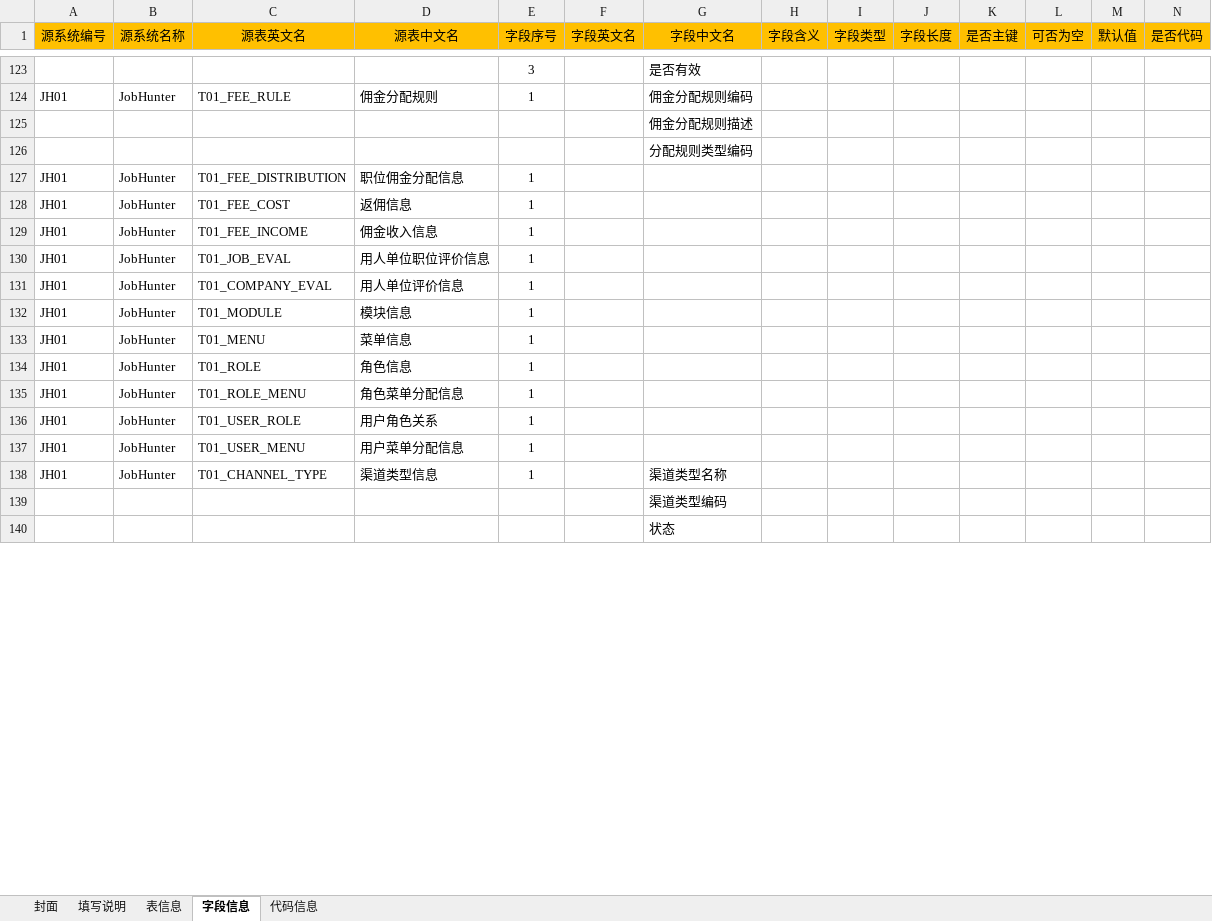
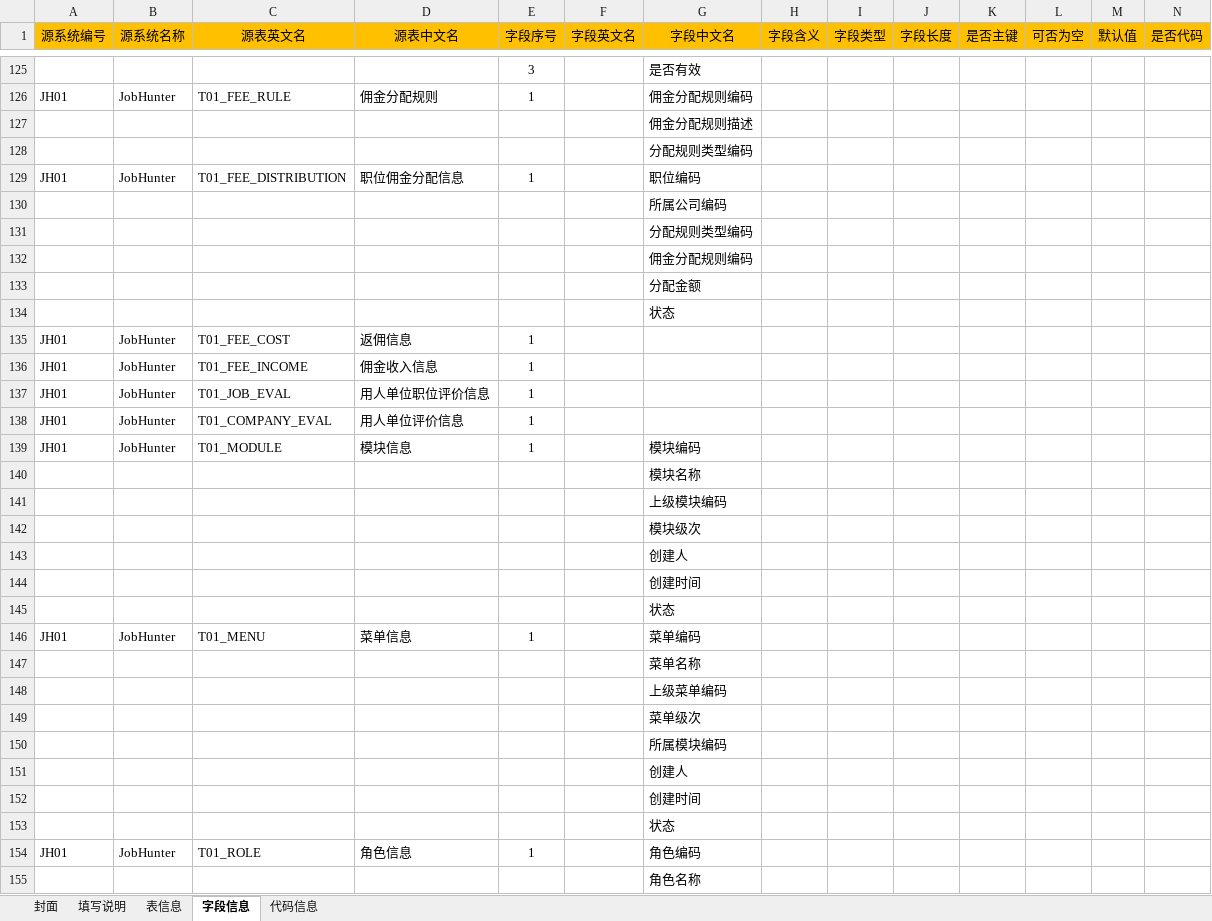
Before and after one commit to konighter/ZZY, an Excel workbook: B01/t01.xlsx, sheet 字段信息, drawn as a sheet; only a part is shown, gaps mark what is left out; values as stored, in another font and other column widths than the file's, no borders; removed rows and columns are numbered as before the commit, all else as after; rows hold the shown columns only; the diff covers the shown part only; the diff names each change by its address in the sheet, - before the commit and + after, or states it on an @@ line.

```diff
--- a/B01/t01.xlsx (sheet 字段信息)
+++ b/B01/t01.xlsx (sheet 字段信息)
-G129 (字段中文名): (empty)
+G129 (字段中文名): 职位编码
+row 130:  |  |  |  |  |  | 所属公司编码
+row 131:  |  |  |  |  |  | 分配规则类型编码
+row 132:  |  |  |  |  |  | 佣金分配规则编码
+row 133:  |  |  |  |  |  | 分配金额
+row 134:  |  |  |  |  |  | 状态
-G139 (字段中文名): (empty)
+G139 (字段中文名): 模块编码
-row 133: JH01 | JobHunter | T01_MENU | 菜单信息 | 1
-row 134: JH01 | JobHunter | T01_ROLE | 角色信息 | 1
-row 135: JH01 | JobHunter | T01_ROLE_MENU | 角色菜单分配信息 | 1
-row 136: JH01 | JobHunter | T01_USER_ROLE | 用户角色关系 | 1
-row 137: JH01 | JobHunter | T01_USER_MENU | 用户菜单分配信息 | 1
-row 138: JH01 | JobHunter | T01_CHANNEL_TYPE | 渠道类型信息 | 1 |  | 渠道类型名称
-G140 (字段中文名): 渠道类型编码
+G140 (字段中文名): 模块名称
+row 141:  |  |  |  |  |  | 上级模块编码
+row 142:  |  |  |  |  |  | 模块级次
+row 143:  |  |  |  |  |  | 创建人
+row 144:  |  |  |  |  |  | 创建时间
+row 146: JH01 | JobHunter | T01_MENU | 菜单信息 | 1 |  | 菜单编码
+row 147:  |  |  |  |  |  | 菜单名称
+row 148:  |  |  |  |  |  | 上级菜单编码
+row 149:  |  |  |  |  |  | 菜单级次
+row 150:  |  |  |  |  |  | 所属模块编码
+row 151:  |  |  |  |  |  | 创建人
+row 152:  |  |  |  |  |  | 创建时间
+row 153:  |  |  |  |  |  | 状态
+row 154: JH01 | JobHunter | T01_ROLE | 角色信息 | 1 |  | 角色编码
+row 155:  |  |  |  |  |  | 角色名称
```
Also changed, not shown: 43 added rows and 6 edited cells elsewhere in this sheet, sheet 表信息, sheet 代码信息.
